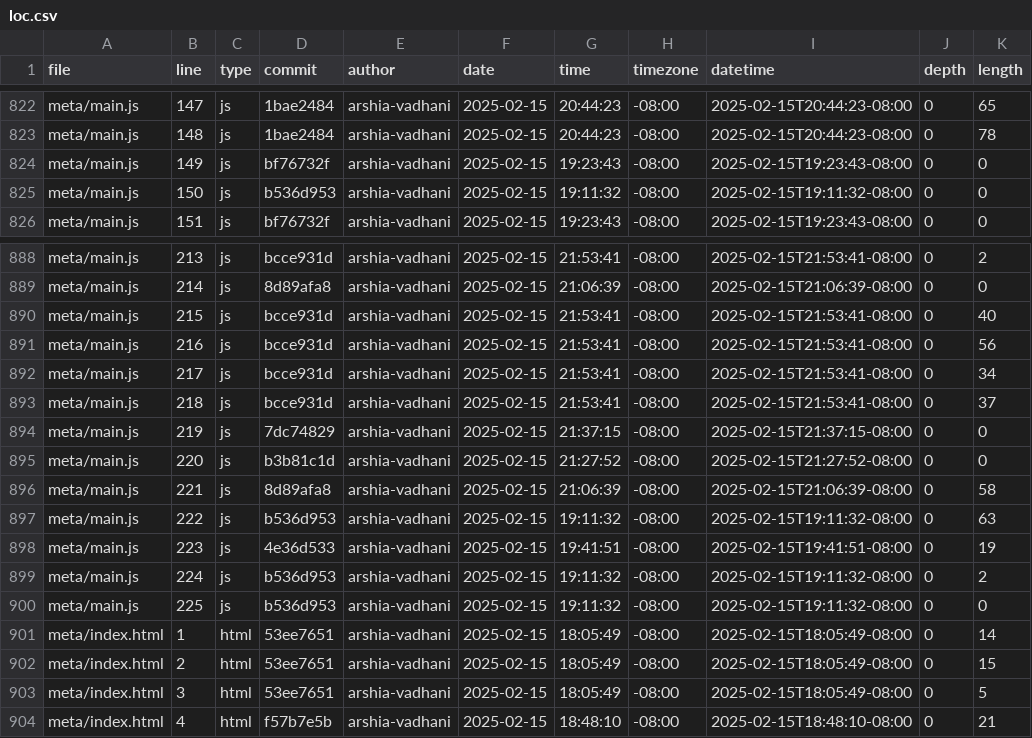
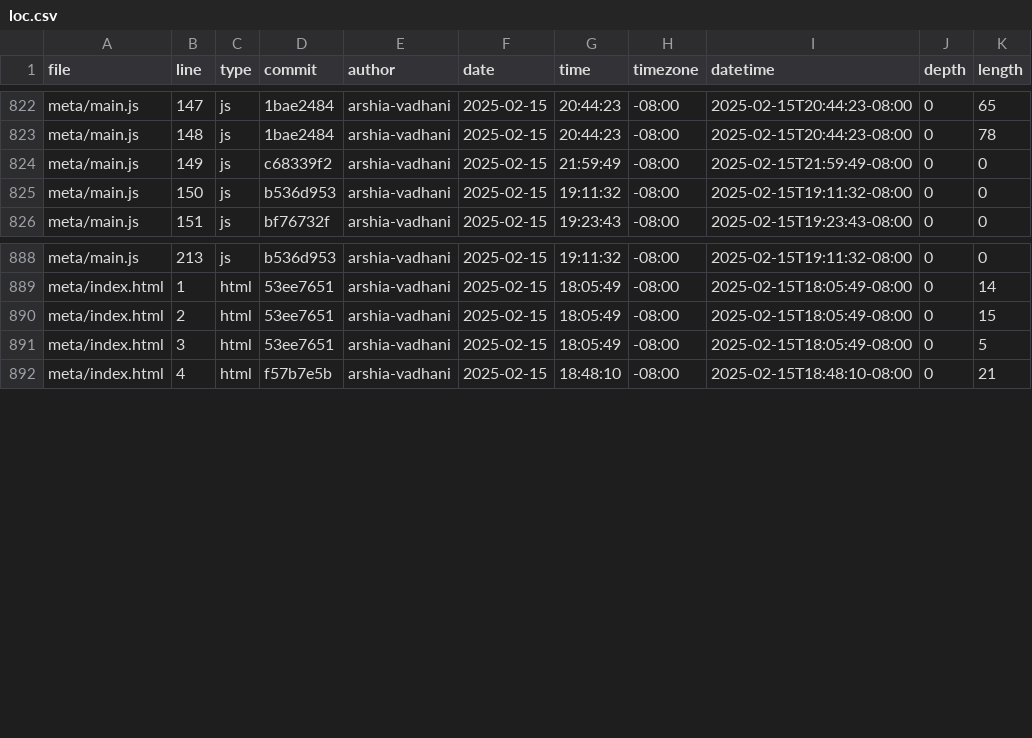
Before and after one commit to arshia-vadhani/portfolio, a CSV file: meta/loc.csv, drawn as a sheet; only a part is shown, gaps mark what is left out; the diff covers the shown part only; the diff names each change by its address in the sheet, - before the commit and + after, or states it on an @@ line.

```diff
--- a/meta/loc.csv
+++ b/meta/loc.csv
-D824 (commit): bf76732f
+D824 (commit): c68339f2
-G824 (time): 19:23:43
+G824 (time): 21:59:49
-I824 (datetime): 2025-02-15T19:23:43-08:00
+I824 (datetime): 2025-02-15T21:59:49-08:00
-D888 (commit): bcce931d
+D888 (commit): b536d953
-G888 (time): 21:53:41
+G888 (time): 19:11:32
-I888 (datetime): 2025-02-15T21:53:41-08:00
+I888 (datetime): 2025-02-15T19:11:32-08:00
-K888 (length): 2
+K888 (length): 0
-row 889: meta/main.js | 214 | js | 8d89afa8 | arshia-vadhani | 2025-02-15 | 21:06:39 | -08:00 | 2025-02-15T21:06:39-08:00 | 0 | 0
-row 890: meta/main.js | 215 | js | bcce931d | arshia-vadhani | 2025-02-15 | 21:53:41 | -08:00 | 2025-02-15T21:53:41-08:00 | 0 | 40
-row 891: meta/main.js | 216 | js | bcce931d | arshia-vadhani | 2025-02-15 | 21:53:41 | -08:00 | 2025-02-15T21:53:41-08:00 | 0 | 56
-row 892: meta/main.js | 217 | js | bcce931d | arshia-vadhani | 2025-02-15 | 21:53:41 | -08:00 | 2025-02-15T21:53:41-08:00 | 0 | 34
-row 893: meta/main.js | 218 | js | bcce931d | arshia-vadhani | 2025-02-15 | 21:53:41 | -08:00 | 2025-02-15T21:53:41-08:00 | 0 | 37
-row 894: meta/main.js | 219 | js | 7dc74829 | arshia-vadhani | 2025-02-15 | 21:37:15 | -08:00 | 2025-02-15T21:37:15-08:00 | 0 | 0
-row 895: meta/main.js | 220 | js | b3b81c1d | arshia-vadhani | 2025-02-15 | 21:27:52 | -08:00 | 2025-02-15T21:27:52-08:00 | 0 | 0
-row 896: meta/main.js | 221 | js | 8d89afa8 | arshia-vadhani | 2025-02-15 | 21:06:39 | -08:00 | 2025-02-15T21:06:39-08:00 | 0 | 58
-row 897: meta/main.js | 222 | js | b536d953 | arshia-vadhani | 2025-02-15 | 19:11:32 | -08:00 | 2025-02-15T19:11:32-08:00 | 0 | 63
-row 898: meta/main.js | 223 | js | 4e36d533 | arshia-vadhani | 2025-02-15 | 19:41:51 | -08:00 | 2025-02-15T19:41:51-08:00 | 0 | 19
-row 899: meta/main.js | 224 | js | b536d953 | arshia-vadhani | 2025-02-15 | 19:11:32 | -08:00 | 2025-02-15T19:11:32-08:00 | 0 | 2
-row 900: meta/main.js | 225 | js | b536d953 | arshia-vadhani | 2025-02-15 | 19:11:32 | -08:00 | 2025-02-15T19:11:32-08:00 | 0 | 0
```
Also changed, not shown: 32 edited cells elsewhere in this file.
